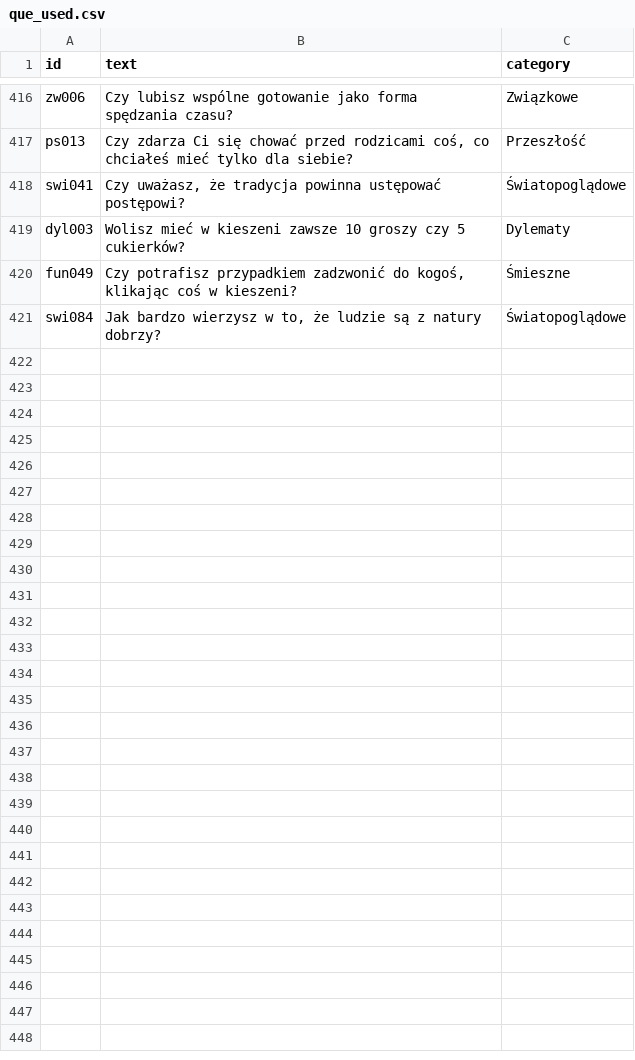
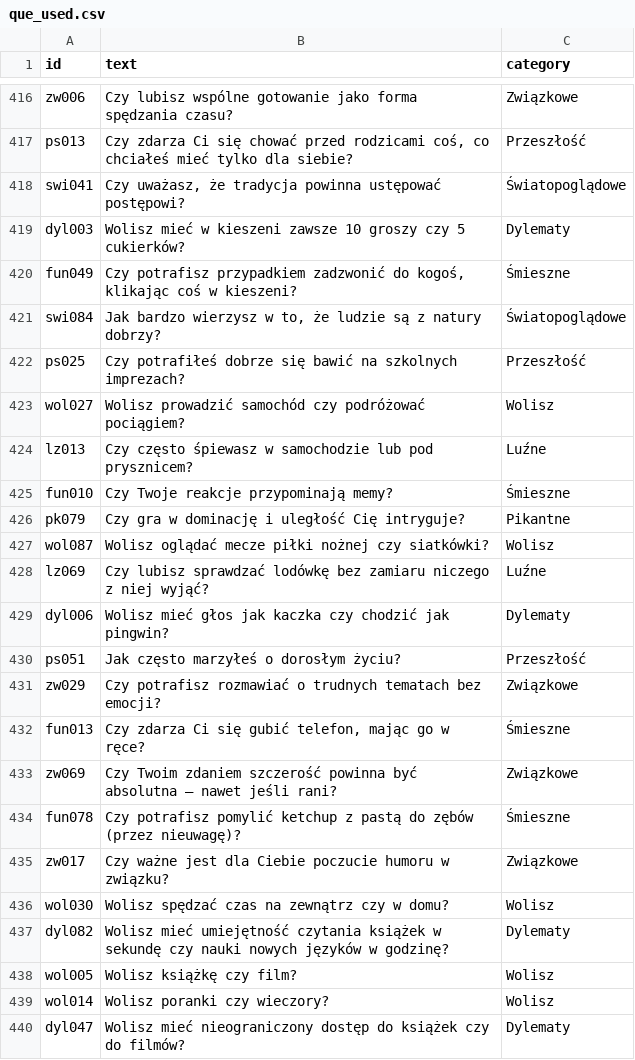
Before and after one commit to DawidS25/walidacja_pytan, a CSV file: que_used.csv, drawn as a sheet; only a part is shown, gaps mark what is left out; the diff covers the shown part only.

Commit message:
Aktualizacja pytań przez Streamlit

```diff
--- a/que_used.csv
+++ b/que_used.csv
@@ -421 +421,20 @@ fun049;Czy potrafisz przypadkiem zadzwonić do kogoś, klikając coś w kieszeni
 swi084;Jak bardzo wierzysz w to, że ludzie są z natury dobrzy?;Światopoglądowe
+ps025;Czy potrafiłeś dobrze się bawić na szkolnych imprezach?;Przeszłość
+wol027;Wolisz prowadzić samochód czy podróżować pociągiem?;Wolisz
+lz013;Czy często śpiewasz w samochodzie lub pod prysznicem?;Luźne
+fun010;Czy Twoje reakcje przypominają memy?;Śmieszne
+pk079;Czy gra w dominację i uległość Cię intryguje?;Pikantne
+wol087;Wolisz oglądać mecze piłki nożnej czy siatkówki?;Wolisz
+lz069;Czy lubisz sprawdzać lodówkę bez zamiaru niczego z niej wyjąć?;Luźne
+dyl006;Wolisz mieć głos jak kaczka czy chodzić jak pingwin?;Dylematy
+ps051;Jak często marzyłeś o dorosłym życiu?;Przeszłość
+zw029;Czy potrafisz rozmawiać o trudnych tematach bez emocji?;Związkowe
+fun013;Czy zdarza Ci się gubić telefon, mając go w ręce?;Śmieszne
+zw069;Czy Twoim zdaniem szczerość powinna być absolutna – nawet jeśli rani?;Związkowe
+fun078;Czy potrafisz pomylić ketchup z pastą do zębów (przez nieuwagę)?;Śmieszne
+zw017;Czy ważne jest dla Ciebie poczucie humoru w związku?;Związkowe
+wol030;Wolisz spędzać czas na zewnątrz czy w domu?;Wolisz
+dyl082;Wolisz mieć umiejętność czytania książek w sekundę czy nauki nowych języków w godzinę?;Dylematy
+wol005;Wolisz książkę czy film?;Wolisz
+wol014;Wolisz poranki czy wieczory?;Wolisz
+dyl047;Wolisz mieć nieograniczony dostęp do książek czy do filmów?;Dylematy
```
Also changed, not shown: 11 added rows elsewhere in this file.
